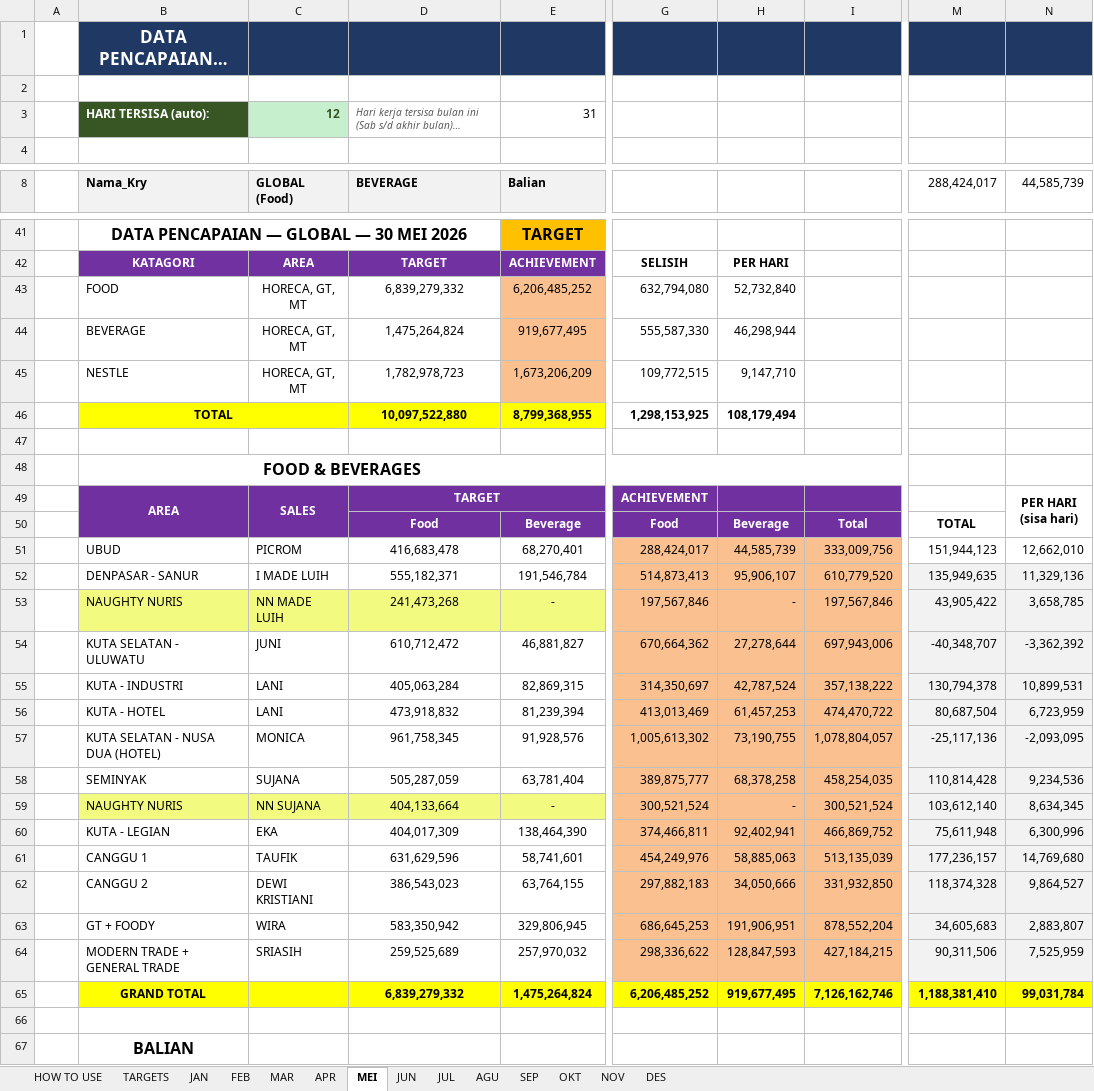
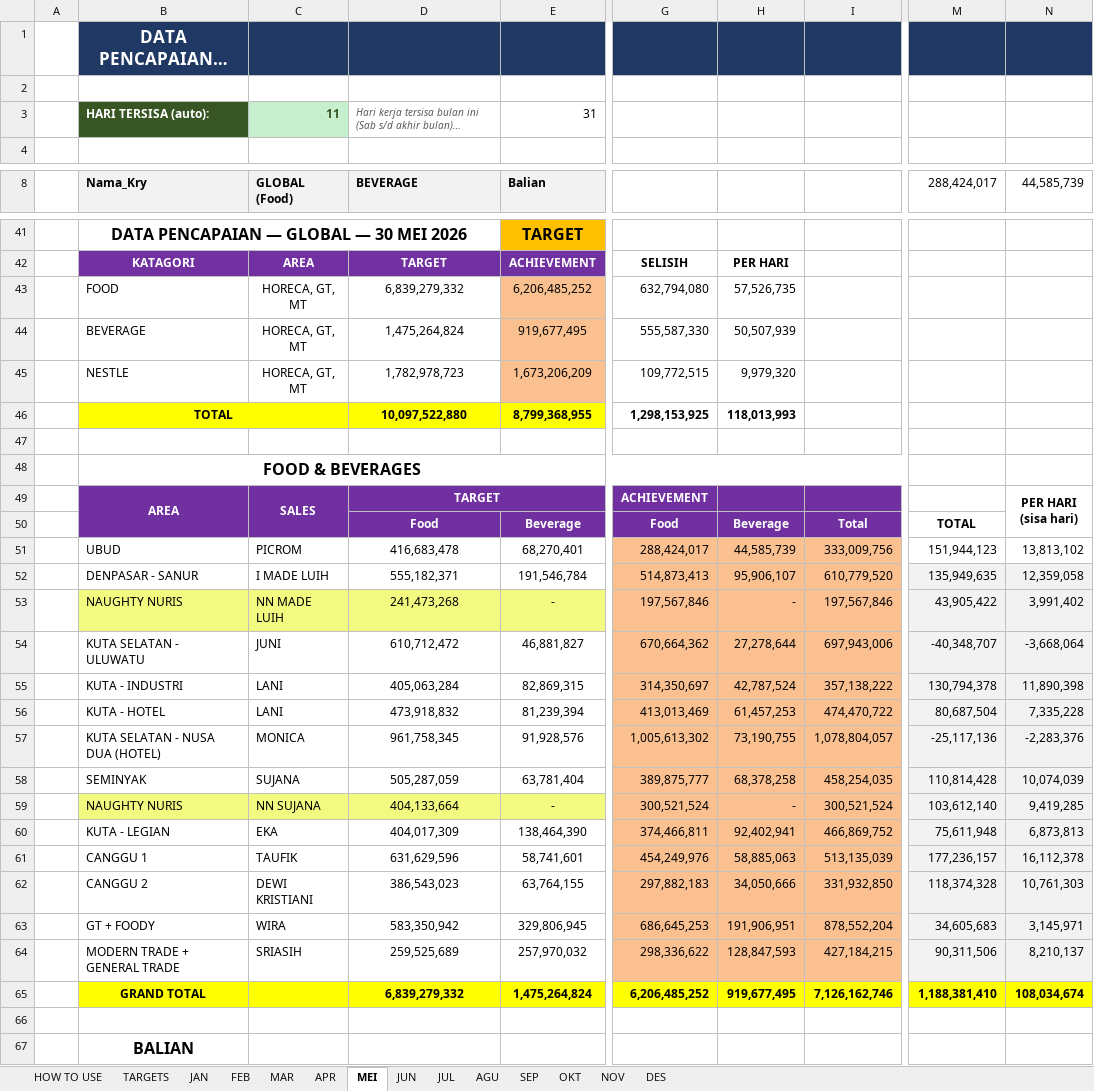
Before and after one commit to RandyT25/MKU-MKS-Area-Dashboard, an Excel workbook: uploads/DATA PENCAPAIAN 2026.xlsx, sheet MEI, drawn as a sheet; only a part is shown, gaps mark what is left out; long unchanged cells end in …; values as stored, in another font and other column widths than the file's, no borders; conditional formats not drawn; the diff covers the shown part only; the diff names each change by its address in the sheet, - before the commit and + after, or states it on an @@ line.

```diff
--- a/uploads/DATA PENCAPAIAN 2026.xlsx (sheet MEI)
+++ b/uploads/DATA PENCAPAIAN 2026.xlsx (sheet MEI)
-C3 (GLOBAL (Food)): 12
+C3 (GLOBAL (Food)): 11
-H43: 52,732,840
+H43: 57,526,735
-H44: 46,298,944
+H44: 50,507,939
-H45: 9,147,710
+H45: 9,979,320
-H46: 108,179,494
+H46: 118,013,993
-N51 (44,585,739): 12,662,010
+N51 (44,585,739): 13,813,102
-N52 (44,585,739): 11,329,136
+N52 (44,585,739): 12,359,058
-N53 (44,585,739): 3,658,785
+N53 (44,585,739): 3,991,402
-N54 (44,585,739): -3,362,392
+N54 (44,585,739): -3,668,064
-N55 (44,585,739): 10,899,531
+N55 (44,585,739): 11,890,398
-N56 (44,585,739): 6,723,959
+N56 (44,585,739): 7,335,228
-N57 (44,585,739): -2,093,095
+N57 (44,585,739): -2,283,376
-N58 (44,585,739): 9,234,536
+N58 (44,585,739): 10,074,039
-N59 (44,585,739): 8,634,345
+N59 (44,585,739): 9,419,285
-N60 (44,585,739): 6,300,996
+N60 (44,585,739): 6,873,813
-N61 (44,585,739): 14,769,680
+N61 (44,585,739): 16,112,378
-N62 (44,585,739): 9,864,527
+N62 (44,585,739): 10,761,303
-N63 (44,585,739): 2,883,807
+N63 (44,585,739): 3,145,971
-N64 (44,585,739): 7,525,959
+N64 (44,585,739): 8,210,137
-N65 (44,585,739): 99,031,784
+N65 (44,585,739): 108,034,674
```
Also changed, not shown: 4 edited cells elsewhere in this sheet, sheet JUL, 4 other files.
